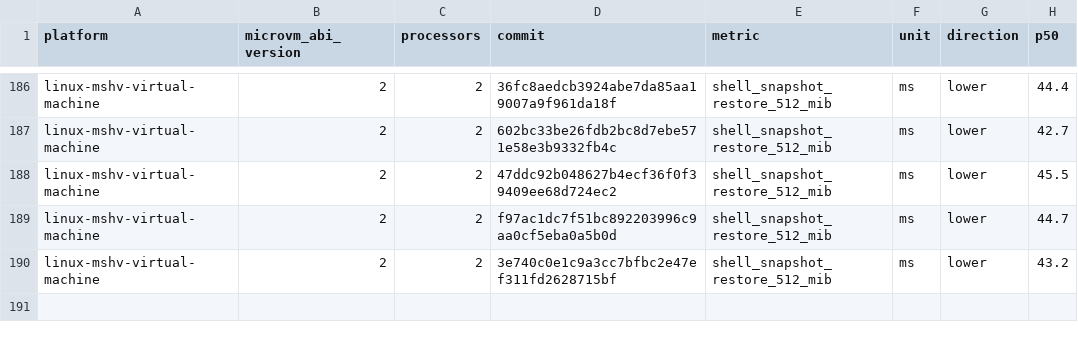
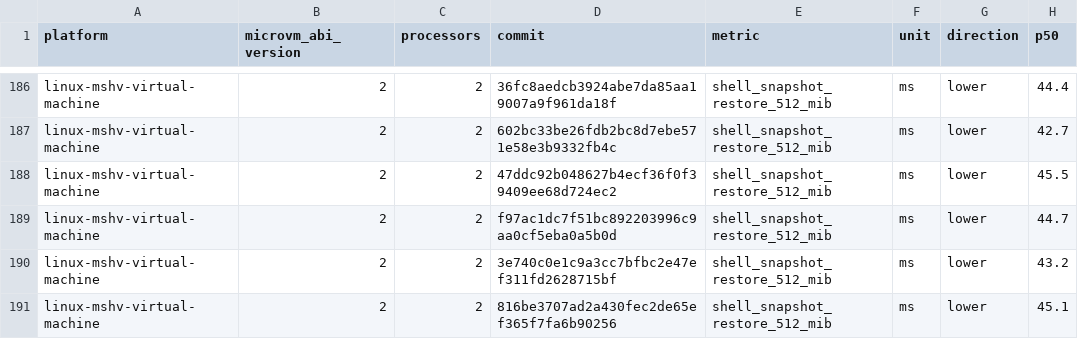
Before and after one commit to 56steve/nvx, a CSV file: data/linux-mshv-virtual-machine-microvm-v2-2vcpu.csv, drawn as a sheet; only a part is shown, gaps mark what is left out; the diff names each change by its address in the sheet, - before the commit and + after, or states it on an @@ line.

```diff
--- a/data/linux-mshv-virtual-machine-microvm-v2-2vcpu.csv
+++ b/data/linux-mshv-virtual-machine-microvm-v2-2vcpu.csv
+row 191: linux-mshv-virtual-machine | 2 | 2 | 816be3707ad2a430fec2de65ef365f7fa6b90256 | shell_snapshot_restore_512_mib | ms | lower | 45.1
```
Also changed, not shown: data/linux-kvm-virtual-machine-microvm-v2-1vcpu.csv, data/linux-mshv-virtual-machine-microvm-v2-1vcpu.csv, 9 other files.
